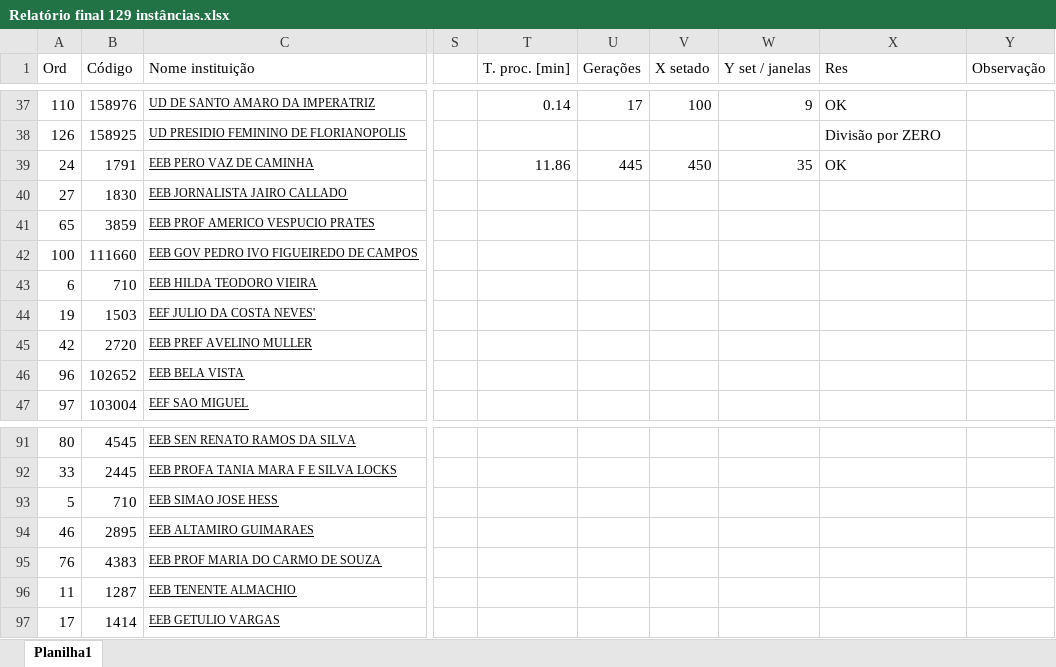
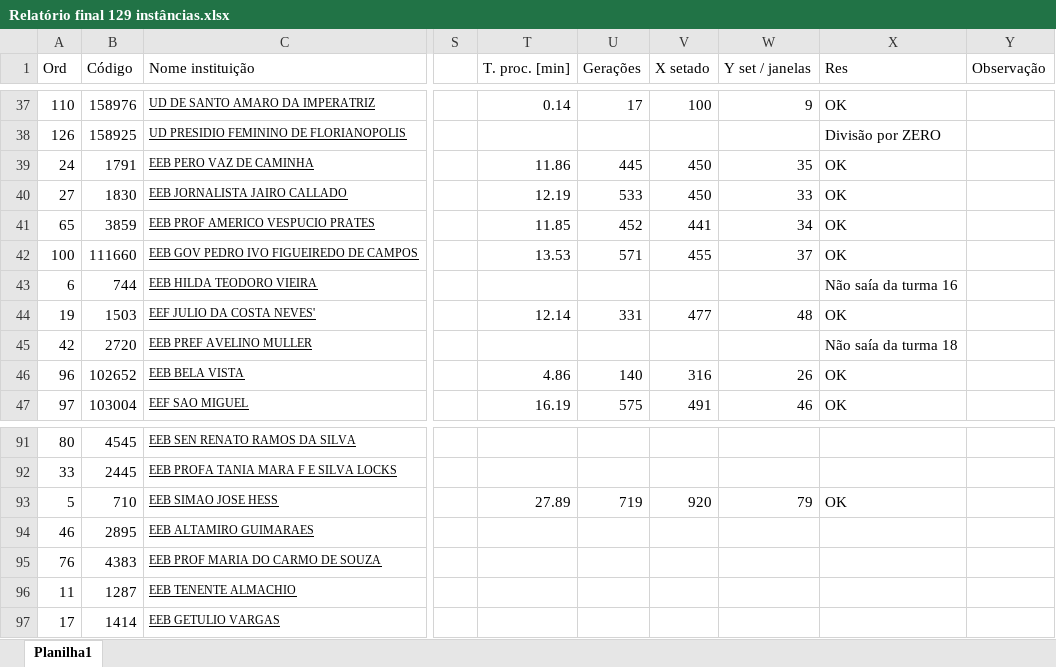
Before and after one commit to EdmilsonDomingues/TCC_Edmilson-Domingues, an Excel workbook: Relatório final 129 instâncias.xlsx, sheet Planilha1, drawn as a sheet; only a part is shown, gaps mark what is left out; values as stored, in another font and other column widths than the file's, no borders; the diff covers the shown part only; the diff names each change by its address in the sheet, - before the commit and + after, or states it on an @@ line.

```diff
--- a/Relatório final 129 instâncias.xlsx (sheet Planilha1)
+++ b/Relatório final 129 instâncias.xlsx (sheet Planilha1)
-T40 (T. proc. [min]): (empty)
+T40 (T. proc. [min]): 12.19
-U40 (Gerações): (empty)
+U40 (Gerações): 533
-V40 (X setado): (empty)
+V40 (X setado): 450
-W40 (Y set / janelas): (empty)
+W40 (Y set / janelas): 33
-X40:X42 (Res): (empty)
+X40:X42 (Res): OK
-T41 (T. proc. [min]): (empty)
+T41 (T. proc. [min]): 11.85
-U41 (Gerações): (empty)
+U41 (Gerações): 452
-V41 (X setado): (empty)
+V41 (X setado): 441
-W41 (Y set / janelas): (empty)
+W41 (Y set / janelas): 34
-T42 (T. proc. [min]): (empty)
+T42 (T. proc. [min]): 13.53
-U42 (Gerações): (empty)
+U42 (Gerações): 571
-V42 (X setado): (empty)
+V42 (X setado): 455
-W42 (Y set / janelas): (empty)
+W42 (Y set / janelas): 37
-B43 (Código): 710
+B43 (Código): 744
-X43 (Res): (empty)
+X43 (Res): Não saía da turma 16
-T44 (T. proc. [min]): (empty)
+T44 (T. proc. [min]): 12.14
-U44 (Gerações): (empty)
+U44 (Gerações): 331
-V44 (X setado): (empty)
+V44 (X setado): 477
-W44 (Y set / janelas): (empty)
+W44 (Y set / janelas): 48
-X44 (Res): (empty)
+X44 (Res): OK
-X45 (Res): (empty)
+X45 (Res): Não saía da turma 18
-T46 (T. proc. [min]): (empty)
+T46 (T. proc. [min]): 4.86
-U46 (Gerações): (empty)
+U46 (Gerações): 140
-V46 (X setado): (empty)
+V46 (X setado): 316
-W46 (Y set / janelas): (empty)
+W46 (Y set / janelas): 26
-X46:X47 (Res): (empty)
+X46:X47 (Res): OK
-T47 (T. proc. [min]): (empty)
+T47 (T. proc. [min]): 16.19
-U47 (Gerações): (empty)
+U47 (Gerações): 575
-V47 (X setado): (empty)
+V47 (X setado): 491
-W47 (Y set / janelas): (empty)
+W47 (Y set / janelas): 46
-T93 (T. proc. [min]): (empty)
+T93 (T. proc. [min]): 27.89
-U93 (Gerações): (empty)
+U93 (Gerações): 719
-V93 (X setado): (empty)
+V93 (X setado): 920
-W93 (Y set / janelas): (empty)
+W93 (Y set / janelas): 79
-X93 (Res): (empty)
+X93 (Res): OK
```
Also changed, not shown: 64 edited cells elsewhere in this sheet, 2 other files.
